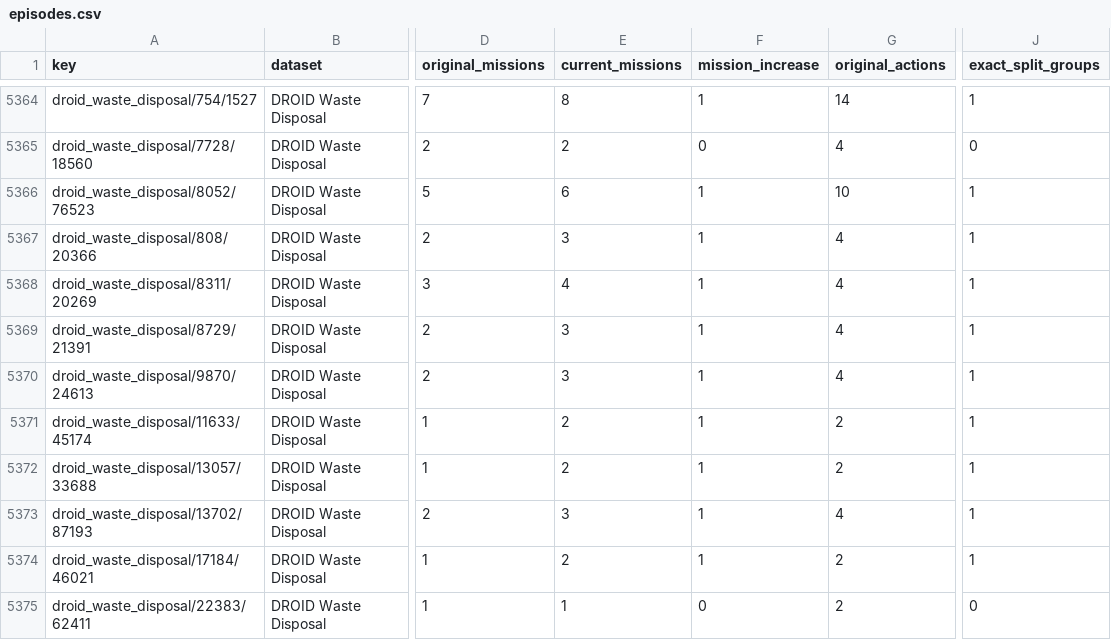
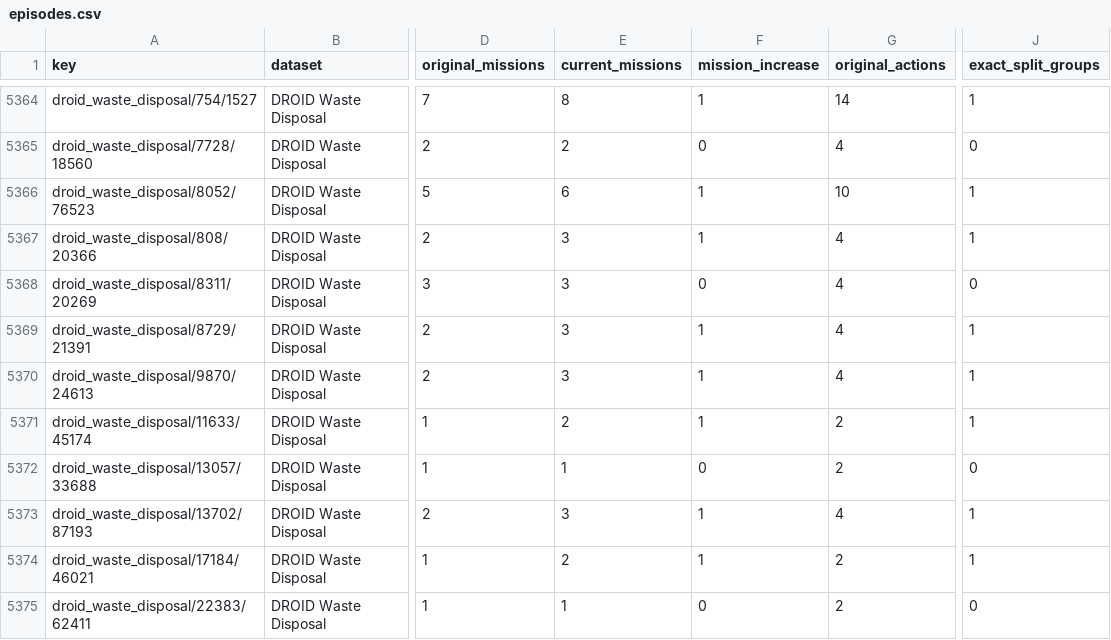
Before and after one commit to Leroieternel/leroieternel.github.io, a CSV file: intention-mission-changes/episodes.csv, drawn as a sheet; only a part is shown, gaps mark what is left out; the diff covers the shown part only; the diff names each change by its address in the sheet, - before the commit and + after, or states it on an @@ line.

```diff
--- a/intention-mission-changes/episodes.csv
+++ b/intention-mission-changes/episodes.csv
-E5368 (current_missions): 4
+E5368 (current_missions): 3
-F5368 (mission_increase): 1
+F5368 (mission_increase): 0
-J5368 (exact_split_groups): 1
+J5368 (exact_split_groups): 0
-E5372 (current_missions): 2
+E5372 (current_missions): 1
-F5372 (mission_increase): 1
+F5372 (mission_increase): 0
-J5372 (exact_split_groups): 1
+J5372 (exact_split_groups): 0
```
Also changed, not shown: 134 edited cells elsewhere in this file, intention-mission-changes/increased_episodes.csv, 32 other files.
